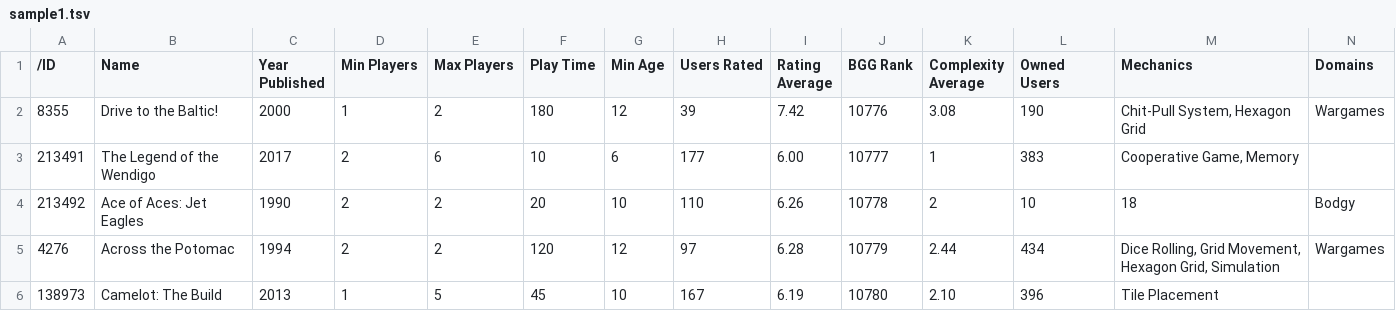
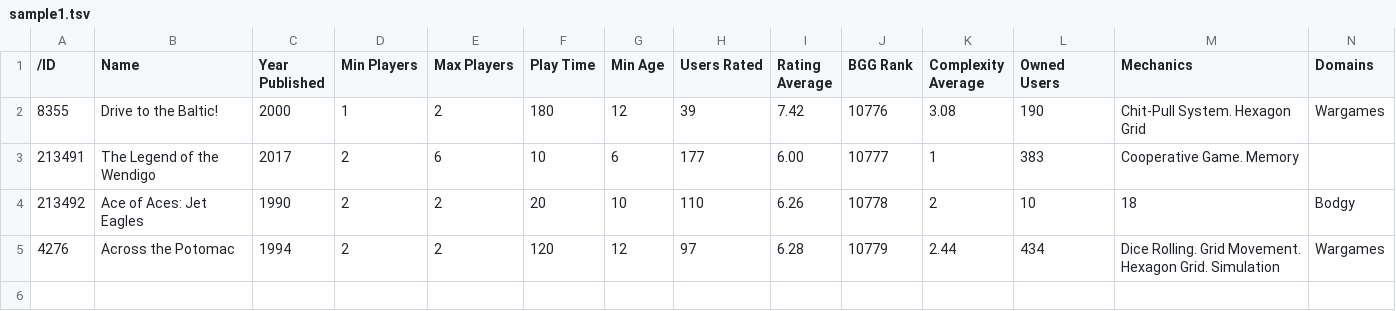
Before and after one commit to merlynjohn/CITS4407_Assignment2, a TSV file: sample1.tsv, drawn as a sheet.

```diff
--- a/sample1.tsv
+++ b/sample1.tsv
@@ -1,6 +1,5 @@
 /ID	Name	Year Published	Min Players	Max Players	Play Time	Min Age	Users Rated	Rating Average	BGG Rank	Complexity Average	Owned Users	Mechanics	Domains
-8355	Drive to the Baltic!	2000	1	2	180	12	39	7.42	10776	3.08	190	Chit-Pull System, Hexagon Grid	Wargames
-213491	The Legend of the Wendigo	2017	2	6	10	6	177	6.00	10777	1	383	Cooperative Game, Memory	
+8355	Drive to the Baltic!	2000	1	2	180	12	39	7.42	10776	3.08	190	Chit-Pull System. Hexagon Grid	Wargames
+213491	The Legend of the Wendigo	2017	2	6	10	6	177	6.00	10777	1	383	Cooperative Game. Memory	
 213492	Ace of Aces: Jet Eagles	1990	2	2	20	10	110	6.26	10778	2	10	18	Bodgy
-4276	Across the Potomac	1994	2	2	120	12	97	6.28	10779	2.44	434	Dice Rolling, Grid Movement, Hexagon Grid, Simulation	Wargames
-138973	Camelot: The Build	2013	1	5	45	10	167	6.19	10780	2.10	396	Tile Placement	
+4276	Across the Potomac	1994	2	2	120	12	97	6.28	10779	2.44	434	Dice Rolling. Grid Movement. Hexagon Grid. Simulation	Wargames
```
Also changed, not shown: sample.tsv, 2 other files.
